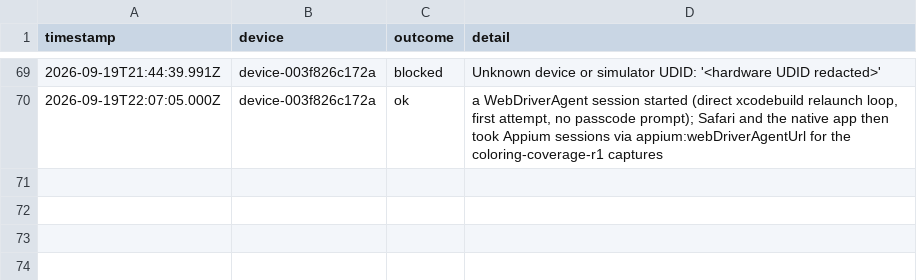
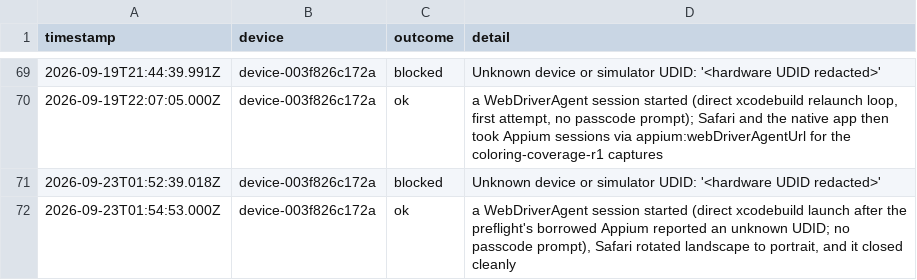
Before and after one commit to KyleMit/Splotch, a TSV file: perf-profiles/evidence/operator/ipad-grant-log.tsv, drawn as a sheet; only a part is shown, gaps mark what is left out.

```diff
--- a/perf-profiles/evidence/operator/ipad-grant-log.tsv
+++ b/perf-profiles/evidence/operator/ipad-grant-log.tsv
@@ -70 +70,3 @@ timestamp	device	outcome	detail
 2026-09-19T22:07:05.000Z	device-003f826c172a	ok	a WebDriverAgent session started (direct xcodebuild relaunch loop, first attempt, no passcode prompt); Safari and the native app then took Appium sessions via appium:webDriverAgentUrl for the coloring-coverage-r1 captures
+2026-09-23T01:52:39.018Z	device-003f826c172a	blocked	Unknown device or simulator UDID: '<hardware UDID redacted>'
+2026-09-23T01:54:53.000Z	device-003f826c172a	ok	a WebDriverAgent session started (direct xcodebuild launch after the preflight's borrowed Appium reported an unknown UDID; no passcode prompt), Safari rotated landscape to portrait, and it closed cleanly
```
Also changed, not shown: 3 other files.
